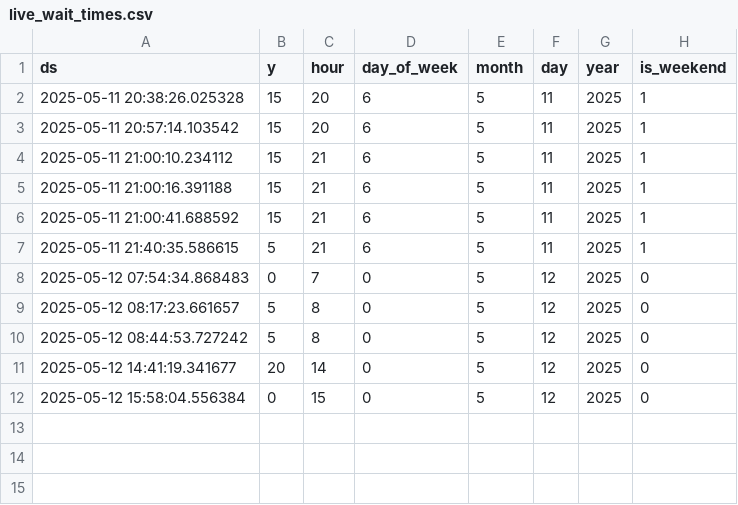
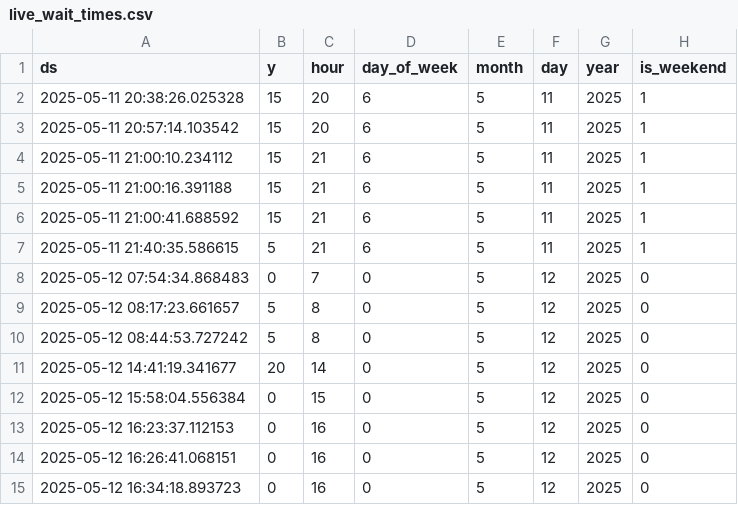
Before and after one commit to ayush-bharti/CanUSABorderCrossingPredictor, a CSV file: data/live_wait_times.csv, drawn as a sheet.

Commit message:
Redundant code removed. Live data training added

```diff
--- a/data/live_wait_times.csv
+++ b/data/live_wait_times.csv
@@ -12 +12,4 @@ ds,y,hour,day_of_week,month,day,year,is_weekend
 2025-05-12 15:58:04.556384,0,15,0,5,12,2025,0
+2025-05-12 16:23:37.112153,0,16,0,5,12,2025,0
+2025-05-12 16:26:41.068151,0,16,0,5,12,2025,0
+2025-05-12 16:34:18.893723,0,16,0,5,12,2025,0
```
Also changed, not shown: data/Blaine_Peace_Arch_wait_times.csv, data/model_evaluation.csv, 16 other files.
